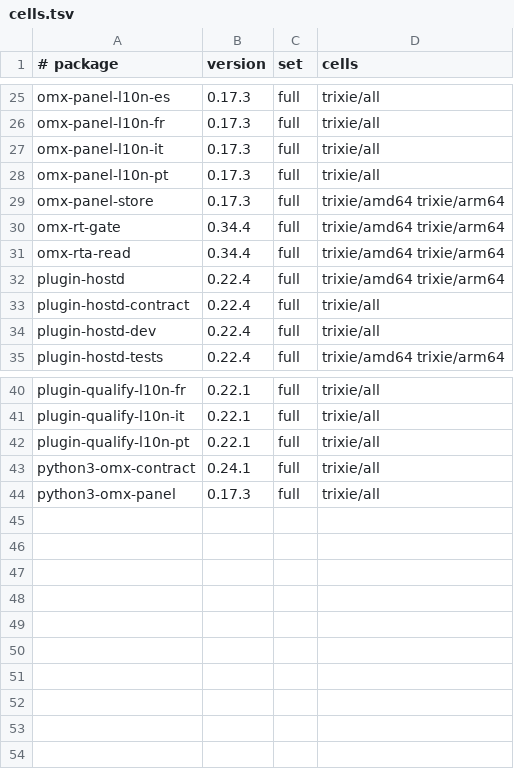
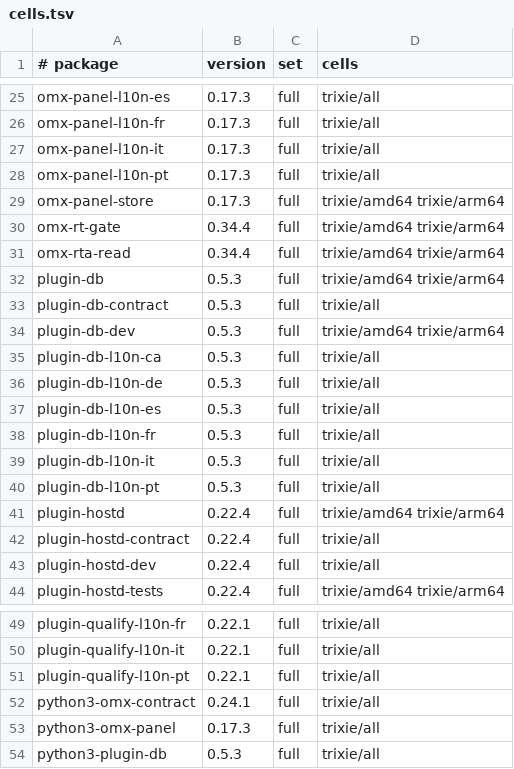
Before and after one commit to Open-Mixer/open-mixer.github.io, a TSV file: devel/devel-wave-2026-11-27-n3/deb/cells.tsv, drawn as a sheet; only a part is shown, gaps mark what is left out.

Commit message:
devel/devel-wave-2026-11-27-n3/deb: publish staged db4cfef0b8c18731161e583b2383a9168c9fb9a5 (plugin-db)

```diff
--- a/devel/devel-wave-2026-11-27-n3/deb/cells.tsv
+++ b/devel/devel-wave-2026-11-27-n3/deb/cells.tsv
@@ -31,2 +31,11 @@ omx-rt-gate	0.34.4	full	trixie/amd64 trixie/arm64
 omx-rta-read	0.34.4	full	trixie/amd64 trixie/arm64
+plugin-db	0.5.3	full	trixie/amd64 trixie/arm64
+plugin-db-contract	0.5.3	full	trixie/all
+plugin-db-dev	0.5.3	full	trixie/amd64 trixie/arm64
+plugin-db-l10n-ca	0.5.3	full	trixie/all
+plugin-db-l10n-de	0.5.3	full	trixie/all
+plugin-db-l10n-es	0.5.3	full	trixie/all
+plugin-db-l10n-fr	0.5.3	full	trixie/all
+plugin-db-l10n-it	0.5.3	full	trixie/all
+plugin-db-l10n-pt	0.5.3	full	trixie/all
 plugin-hostd	0.22.4	full	trixie/amd64 trixie/arm64
@@ -44 +53,2 @@ python3-omx-contract	0.24.1	full	trixie/all
 python3-omx-panel	0.17.3	full	trixie/all
+python3-plugin-db	0.5.3	full	trixie/all
```
Also changed, not shown: 19 other files.
